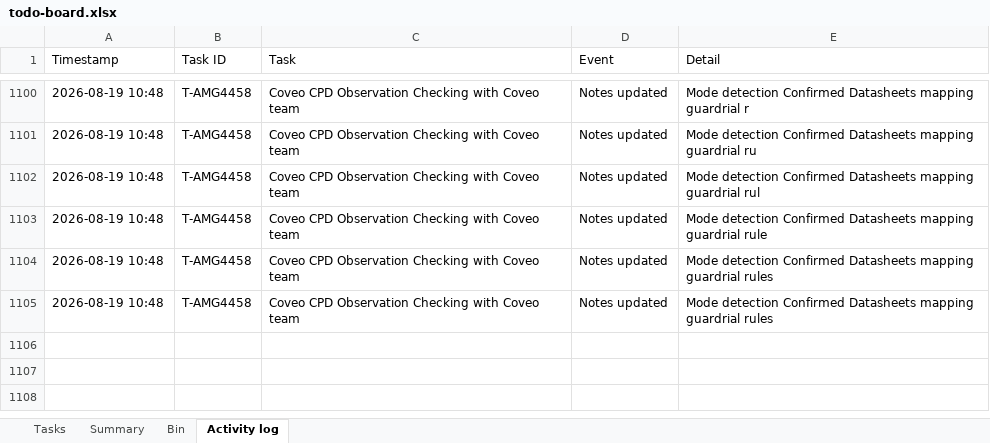
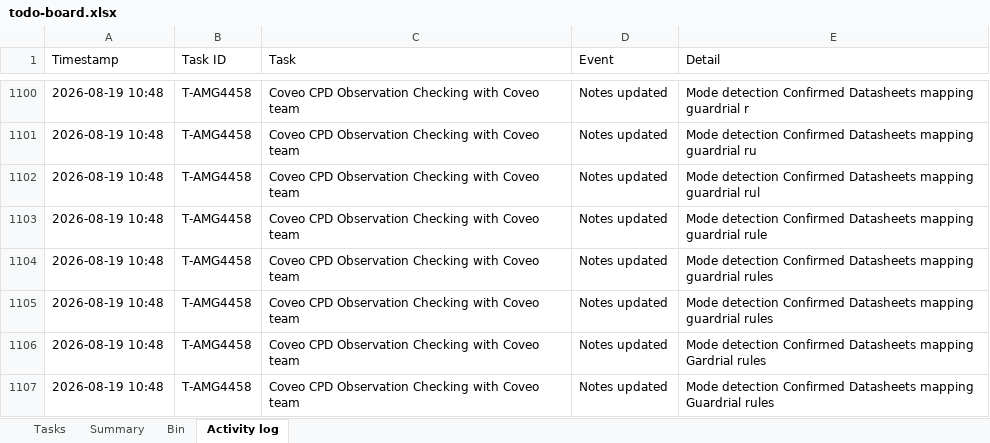
Before and after one commit to akshay0828/To-Do, an Excel workbook: data/todo-board.xlsx, sheet Activity log, drawn as a sheet; only a part is shown, gaps mark what is left out; values as stored, in another font and other column widths than the file's, no borders; the diff names each change by its address in the sheet, - before the commit and + after, or states it on an @@ line.

Commit message:
Update board — 13 notes, 3 done (2026-08-19 10:48)

```diff
--- a/data/todo-board.xlsx (sheet Activity log)
+++ b/data/todo-board.xlsx (sheet Activity log)
+row 1106: 2026-08-19 10:48 | T-AMG4458 | Coveo CPD Observation Checking with Coveo team | Notes updated | Mode detection Confirmed Datasheets mapping Gardrial rules
+row 1107: 2026-08-19 10:48 | T-AMG4458 | Coveo CPD Observation Checking with Coveo team | Notes updated | Mode detection Confirmed Datasheets mapping Guardrial rules
```
Also changed, not shown: sheet Tasks.
